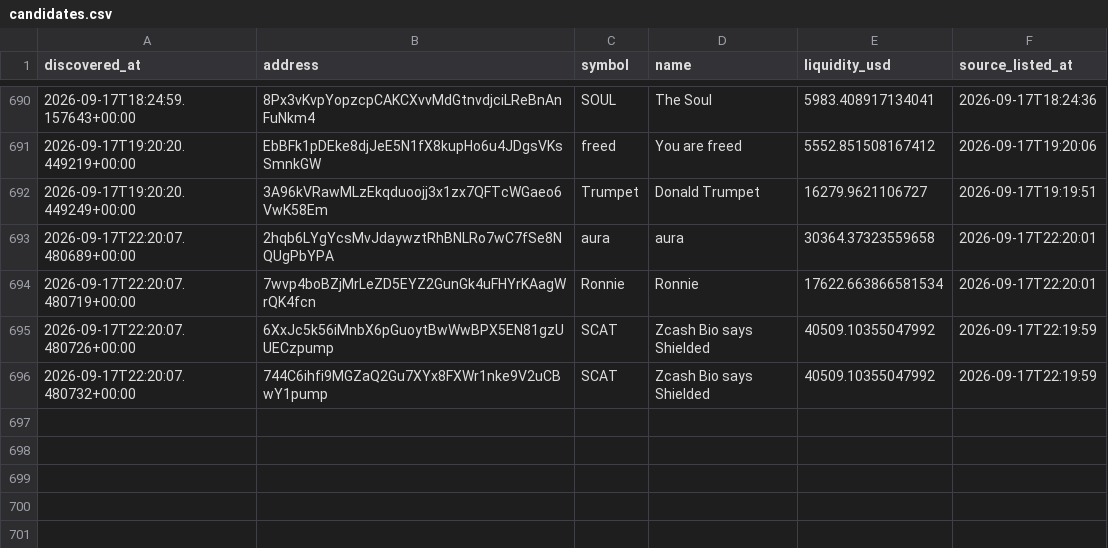
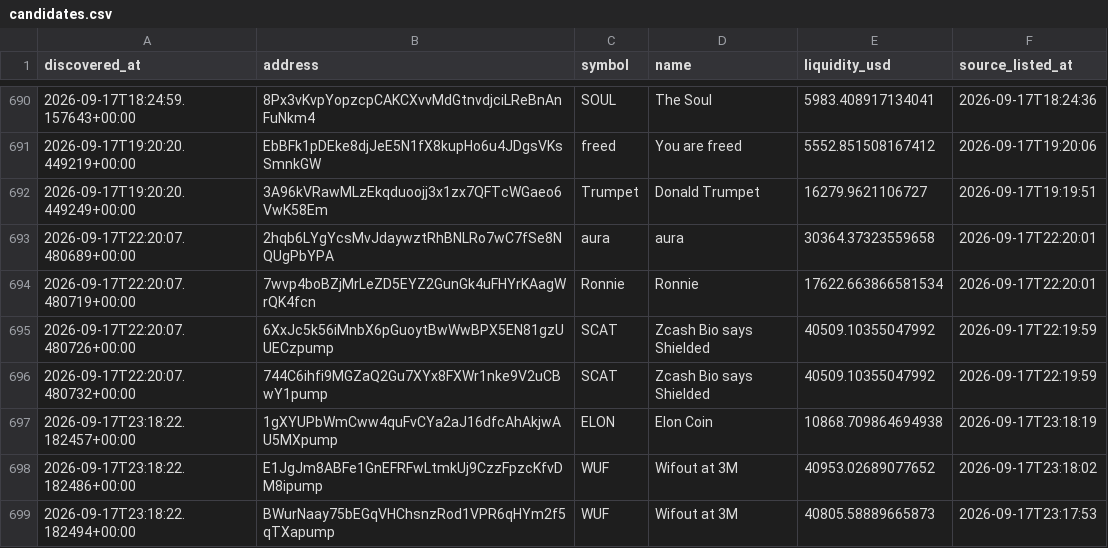
Before and after one commit to abdulrazakusman1029-ux/Nova, a CSV file: data/candidates.csv, drawn as a sheet; only a part is shown, gaps mark what is left out; the diff names each change by its address in the sheet, - before the commit and + after, or states it on an @@ line.

```diff
--- a/data/candidates.csv
+++ b/data/candidates.csv
+row 697: 2026-09-17T23:18:22.182457+00:00 | 1gXYUPbWmCww4quFvCYa2aJ16dfcAhAkjwAU5MXpump | ELON | Elon Coin | 10868.709864694938 | 2026-09-17T23:18:19
+row 698: 2026-09-17T23:18:22.182486+00:00 | E1JgJm8ABFe1GnEFRFwLtmkUj9CzzFpzcKfvDM8ipump | WUF | Wifout at 3M | 40953.02689077652 | 2026-09-17T23:18:02
+row 699: 2026-09-17T23:18:22.182494+00:00 | BWurNaay75bEGqVHChsnzRod1VPR6qHYm2f5qTXapump | WUF | Wifout at 3M | 40805.58889665873 | 2026-09-17T23:17:53
```
Also changed, not shown: 2 other files.
